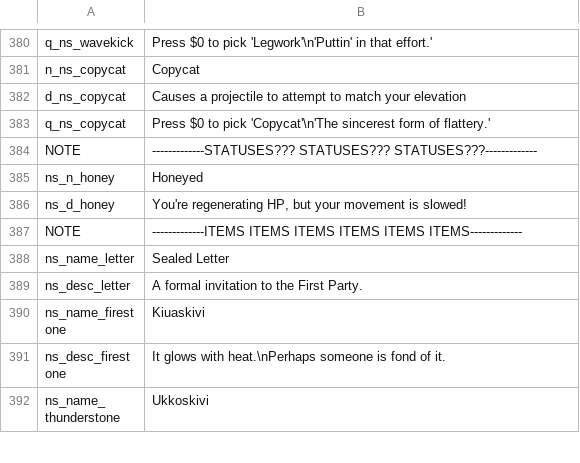
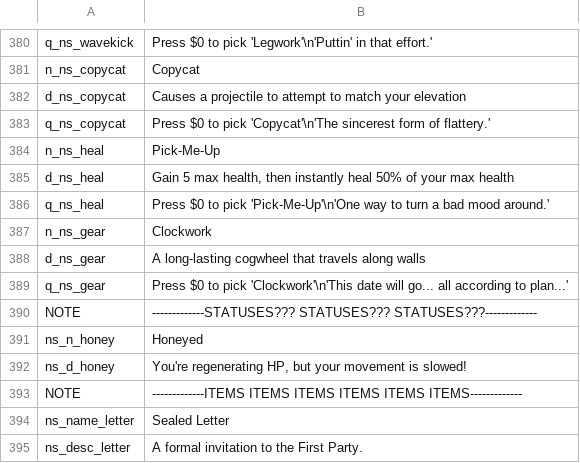
Before and after one commit to GrahamBurgers/noiting_simulator, a CSV file: translations.csv, drawn as a sheet; only a part is shown, gaps mark what is left out; the shorter side is filled out with more unchanged rows; the diff names each change by its address in the sheet, - before the commit and + after, or states it on an @@ line.

```diff
--- a/translations.csv
+++ b/translations.csv
+row 384: n_ns_heal | Pick-Me-Up
+row 385: d_ns_heal | Gain 5 max health, then instantly heal 50% of your max health
+row 386: q_ns_heal | Press $0 to pick 'Pick-Me-Up'\n'One way to turn a bad mood around.'
+row 387: n_ns_gear | Clockwork
+row 388: d_ns_gear | A long-lasting cogwheel that travels along walls
+row 389: q_ns_gear | Press $0 to pick 'Clockwork'\n'This date will go... all according to plan...'
```
Also changed, not shown: 23 other files.
